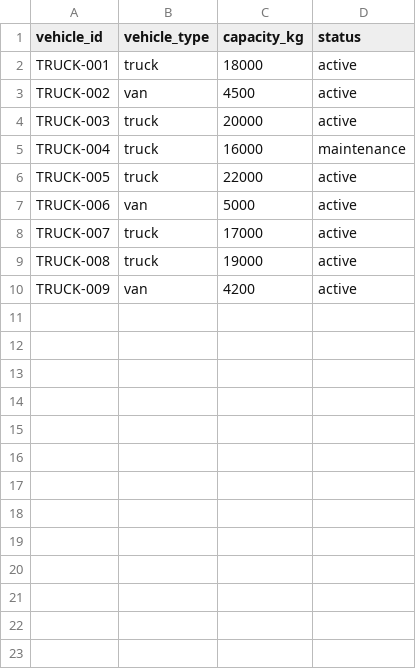
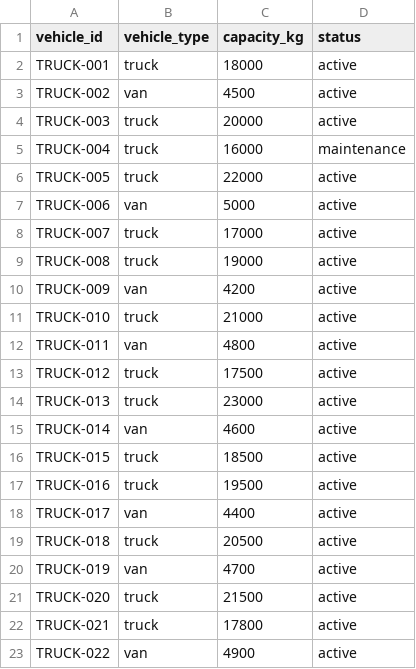
Before and after one commit to raulsistemasydesarrollo/KDD-Ingenieria-de-datos, a CSV file: data/master/vehicles.csv, drawn as a sheet.

```diff
--- a/data/master/vehicles.csv
+++ b/data/master/vehicles.csv
@@ -10 +10,14 @@ TRUCK-008,truck,19000,active
 TRUCK-009,van,4200,active
+TRUCK-010,truck,21000,active
+TRUCK-011,van,4800,active
+TRUCK-012,truck,17500,active
+TRUCK-013,truck,23000,active
+TRUCK-014,van,4600,active
+TRUCK-015,truck,18500,active
+TRUCK-016,truck,19500,active
+TRUCK-017,van,4400,active
+TRUCK-018,truck,20500,active
+TRUCK-019,van,4700,active
+TRUCK-020,truck,21500,active
+TRUCK-021,truck,17800,active
+TRUCK-022,van,4900,active
```
Also changed, not shown: data/graph/edges.csv, data/graph/vertices.csv, 28 other files.
